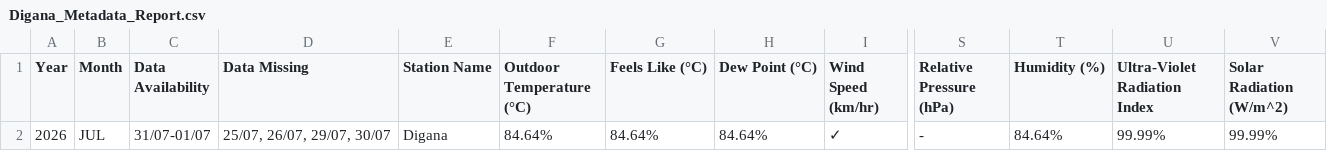
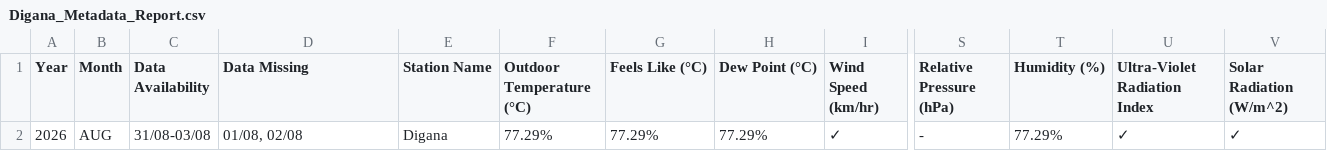
Before and after one commit to Metdata04/metadata_model, a CSV file: metadata_reports/Digana_Metadata_Report.csv, drawn as a sheet; only a part is shown, gaps mark what is left out; the diff names each change by its address in the sheet, - before the commit and + after, or states it on an @@ line.

Commit message:
Add/update metadata report for Digana

```diff
--- a/metadata_reports/Digana_Metadata_Report.csv
+++ b/metadata_reports/Digana_Metadata_Report.csv
-B2 (Month): JUL
+B2 (Month): AUG
-C2 (Data Availability): 31/07-01/07
+C2 (Data Availability): 31/08-03/08
-D2 (Data Missing): 25/07, 26/07, 29/07, 30/07
+D2 (Data Missing): 01/08, 02/08
-F2 (Outdoor Temperature (°C)): 84.64%
+F2 (Outdoor Temperature (°C)): 77.29%
-G2 (Feels Like (°C)): 84.64%
+G2 (Feels Like (°C)): 77.29%
-H2 (Dew Point (°C)): 84.64%
+H2 (Dew Point (°C)): 77.29%
-T2 (Humidity (%)): 84.64%
+T2 (Humidity (%)): 77.29%
-U2 (Ultra-Violet Radiation Index): 99.99%
+U2 (Ultra-Violet Radiation Index): ✓
-V2 (Solar Radiation (W/m^2)): 99.99%
+V2 (Solar Radiation (W/m^2)): ✓
```
